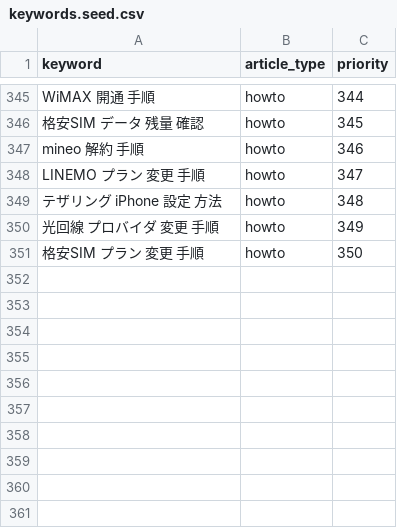
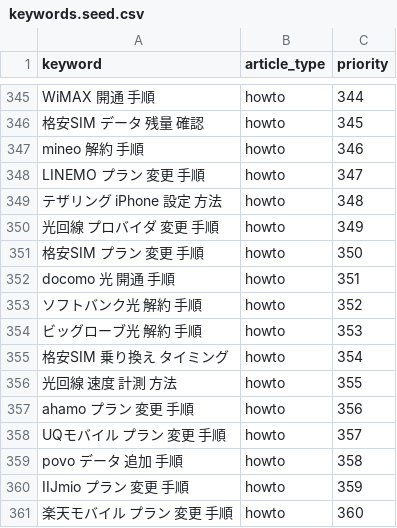
Before and after one commit to felix-jp-studio/blog-affiliate-pipeline, a CSV file: data/keywords.seed.csv, drawn as a sheet; only a part is shown, gaps mark what is left out.

```diff
--- a/data/keywords.seed.csv
+++ b/data/keywords.seed.csv
@@ -351 +351,11 @@ LINEMO プラン 変更 手順,howto,347
 格安SIM プラン 変更 手順,howto,350
+docomo 光 開通 手順,howto,351
+ソフトバンク光 解約 手順,howto,352
+ビッグローブ光 解約 手順,howto,353
+格安SIM 乗り換え タイミング,howto,354
+光回線 速度 計測 方法,howto,355
+ahamo プラン 変更 手順,howto,356
+UQモバイル プラン 変更 手順,howto,357
+povo データ 追加 手順,howto,358
+IIJmio プラン 変更 手順,howto,359
+楽天モバイル プラン 変更 手順,howto,360
```
Also changed, not shown: data/rewrite-queue.csv, 7 other files.
